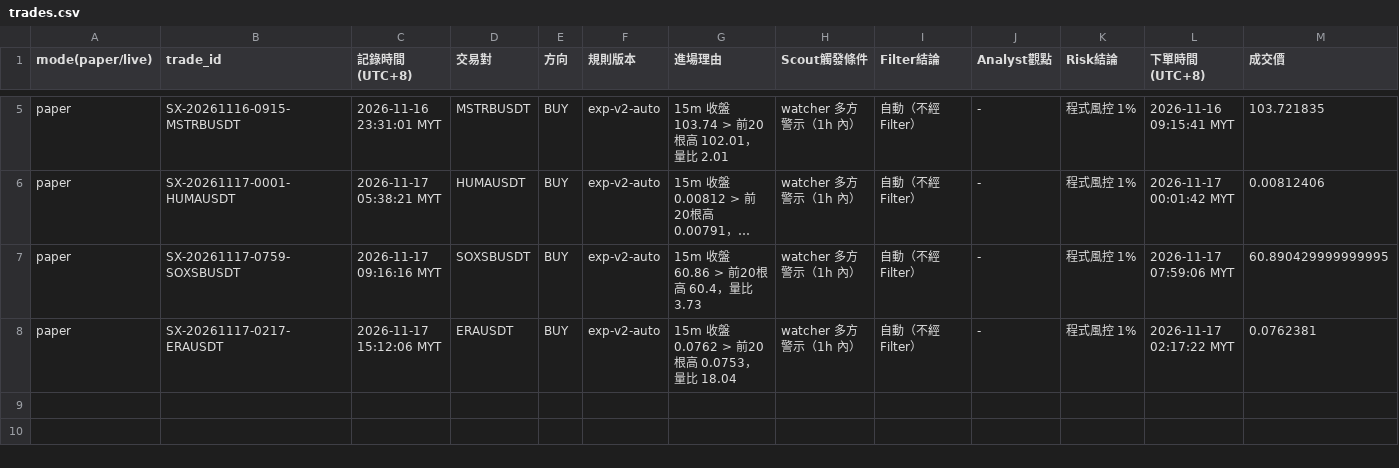
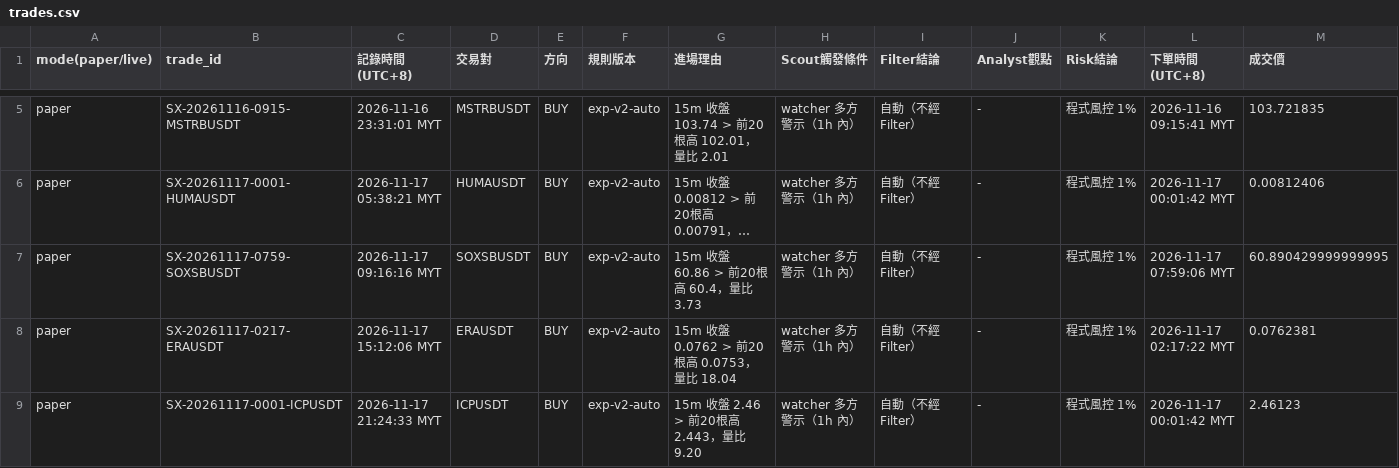
Before and after one commit to allenzeng060-lgtm/trade-dashboard, a CSV file: data/ledgers/trading-journal/experiment/trades.csv, drawn as a sheet; only a part is shown, gaps mark what is left out; long unchanged cells end in …; rows hold the shown columns only; the diff names each change by its address in the sheet, - before the commit and + after, or states it on an @@ line.

```diff
--- a/data/ledgers/trading-journal/experiment/trades.csv
+++ b/data/ledgers/trading-journal/experiment/trades.csv
+row 9: paper | SX-20261117-0001-ICPUSDT | 2026-11-17 21:24:33 MYT | ICPUSDT | BUY | exp-v2-auto | 15m 收盤 2.46 > 前20根高 2.443，量比 9.20 | watcher 多方警示（1h 內） | 自動（不經 Filter） | - | 程式風控 1% | 2026-11-17 00:01:42 MYT | 2.46123
```
Also changed, not shown: data/ledgers/trading-journal/experiment/equity.csv, data/ledgers/trading-journal/futures_hf15m/equity.csv, 22 other files.
